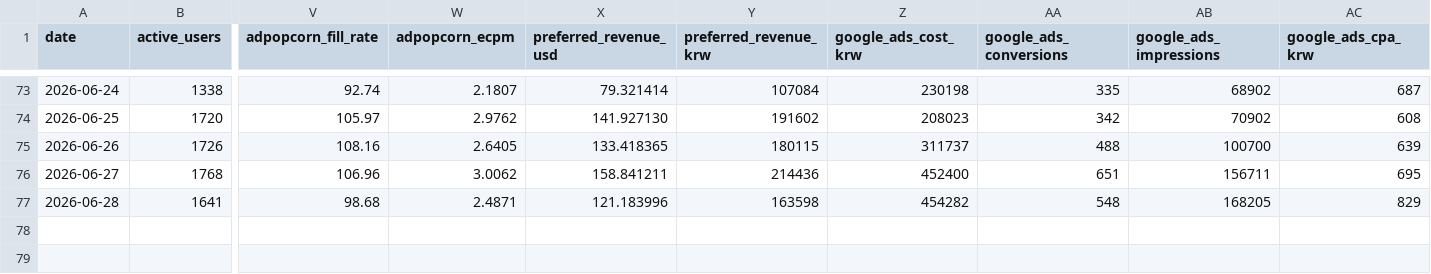
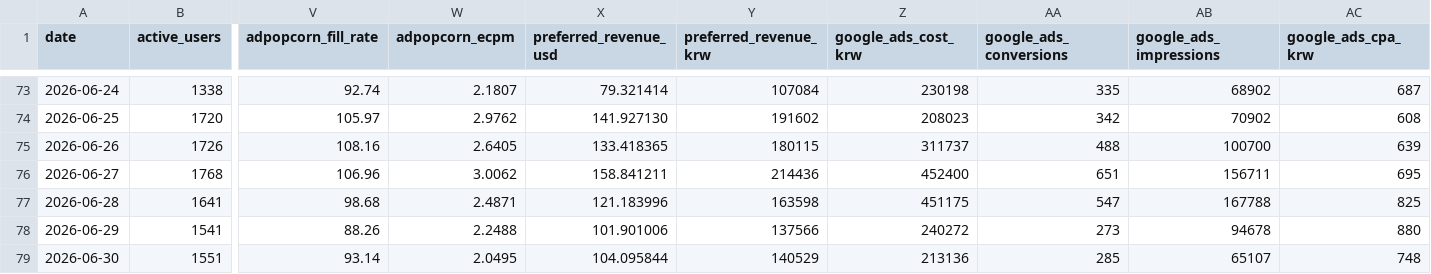
Before and after one commit to dongwonlee222/golden-goose-report, a CSV file: datasets/golden_goose_daily_public.csv, drawn as a sheet; only a part is shown, gaps mark what is left out; rows hold the shown columns only; the diff names each change by its address in the sheet, - before the commit and + after, or states it on an @@ line.

```diff
--- a/datasets/golden_goose_daily_public.csv
+++ b/datasets/golden_goose_daily_public.csv
-Z77 (google_ads_cost_krw): 454282
+Z77 (google_ads_cost_krw): 451175
-AA77 (google_ads_conversions): 548
+AA77 (google_ads_conversions): 547
-AB77 (google_ads_impressions): 168205
+AB77 (google_ads_impressions): 167788
-AC77 (google_ads_cpa_krw): 829
+AC77 (google_ads_cpa_krw): 825
+row 78: 2026-06-29 | 1541 | 88.26 | 2.2488 | 101.901006 | 137566 | 240272 | 273 | 94678 | 880
+row 79: 2026-06-30 | 1551 | 93.14 | 2.0495 | 104.095844 | 140529 | 213136 | 285 | 65107 | 748
```
Also changed, not shown: datasets/ad_revenue_public.csv, datasets/reward_cost_public.csv, 2 other files.
